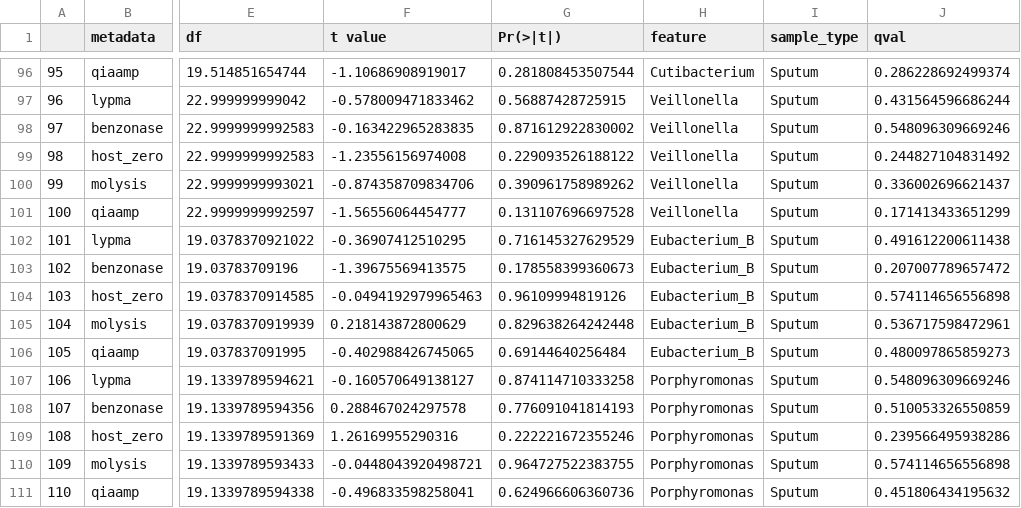
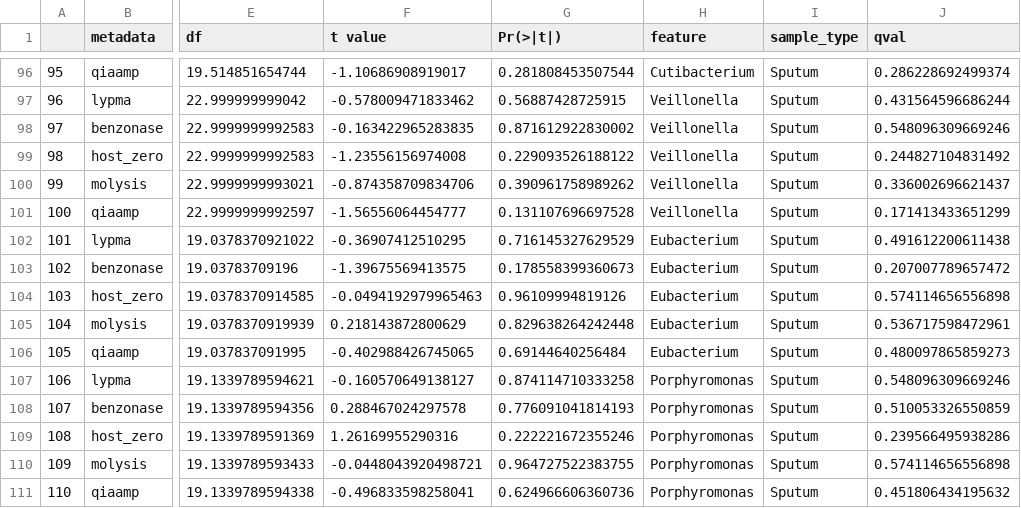
Before and after one commit to minsiksudo/lai_lab_host_depletion, a CSV file: data/mrkrmg_host_da_lmer_filt_fit_data_spt.csv, drawn as a sheet; only a part is shown, gaps mark what is left out; the diff names each change by its address in the sheet, - before the commit and + after, or states it on an @@ line.

```diff
--- a/data/mrkrmg_host_da_lmer_filt_fit_data_spt.csv
+++ b/data/mrkrmg_host_da_lmer_filt_fit_data_spt.csv
-H102:H106 (feature): Eubacterium_B
+H102:H106 (feature): Eubacterium
```
Also changed, not shown: data/mrkrmg_host_da_lmer_filt_fit_data_bal.csv, data/mrkrmg_host_da_lmer_filt_maaslin_all.csv.
